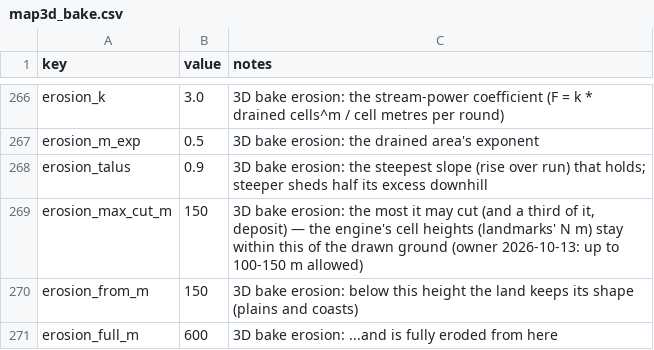
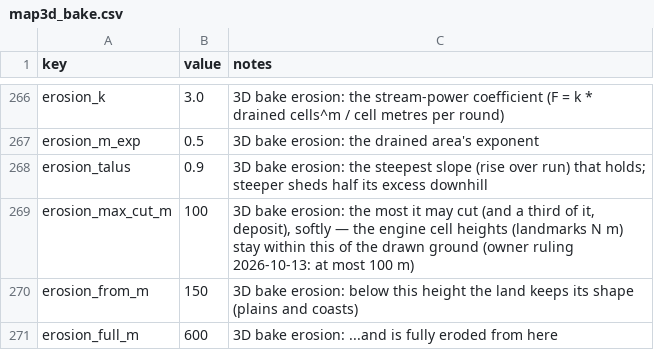
Before and after one commit to samuelzhang1201/game_design, a CSV file: data/screens/map3d/map3d_bake.csv, drawn as a sheet; only a part is shown, gaps mark what is left out.

```diff
--- a/data/screens/map3d/map3d_bake.csv
+++ b/data/screens/map3d/map3d_bake.csv
@@ -268,3 +268,3 @@ erosion_m_exp,0.5,3D bake erosion: the drained area's exponent
 erosion_talus,0.9,3D bake erosion: the steepest slope (rise over run) that holds; steeper sheds half its excess downhill
-erosion_max_cut_m,150,"3D bake erosion: the most it may cut (and a third of it, deposit) — the engine's cell heights (landmarks' N m) stay within this of the drawn ground (owner 2026-10-13: up to 100-150 m allowed)"
+erosion_max_cut_m,100,"3D bake erosion: the most it may cut (and a third of it, deposit), softly — the engine cell heights (landmarks N m) stay within this of the drawn ground (owner ruling 2026-10-13: at most 100 m)"
 erosion_from_m,150,3D bake erosion: below this height the land keeps its shape (plains and coasts)
```
Also changed, not shown: 32 other files.
